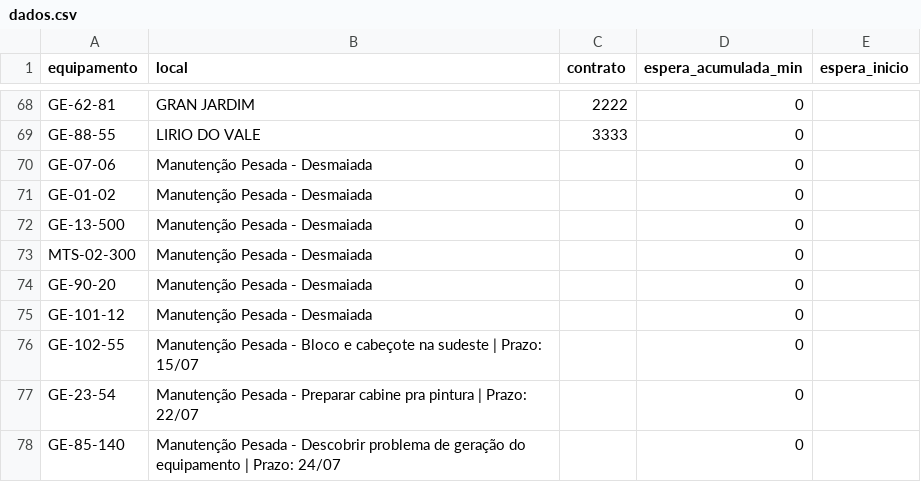
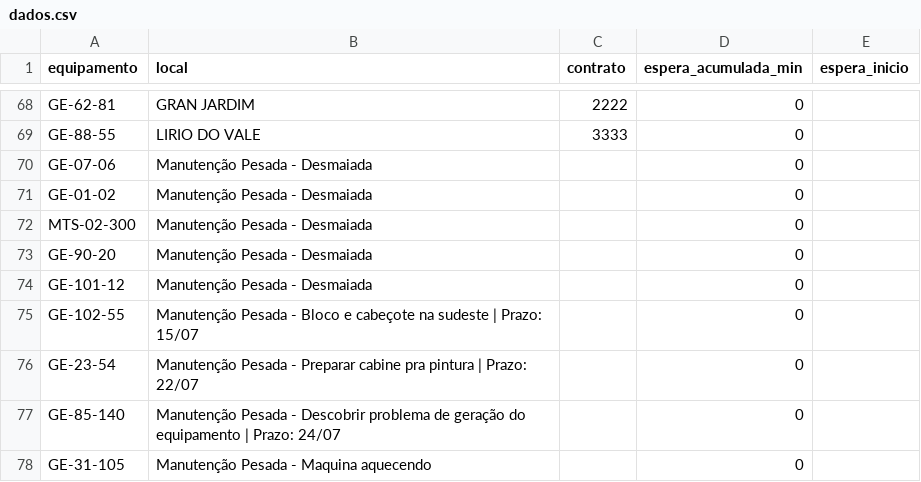
Before and after one commit to milwardarthur-prog/testemanut, a CSV file: dados.csv, drawn as a sheet; only a part is shown, gaps mark what is left out; the shorter side is filled out with more unchanged rows; the diff names each change by its address in the sheet, - before the commit and + after, or states it on an @@ line.

Commit message:
Add files via upload

```diff
--- a/dados.csv
+++ b/dados.csv
-row 72: GE-13-500 | Manutenção Pesada - Desmaiada |  | 0
```
